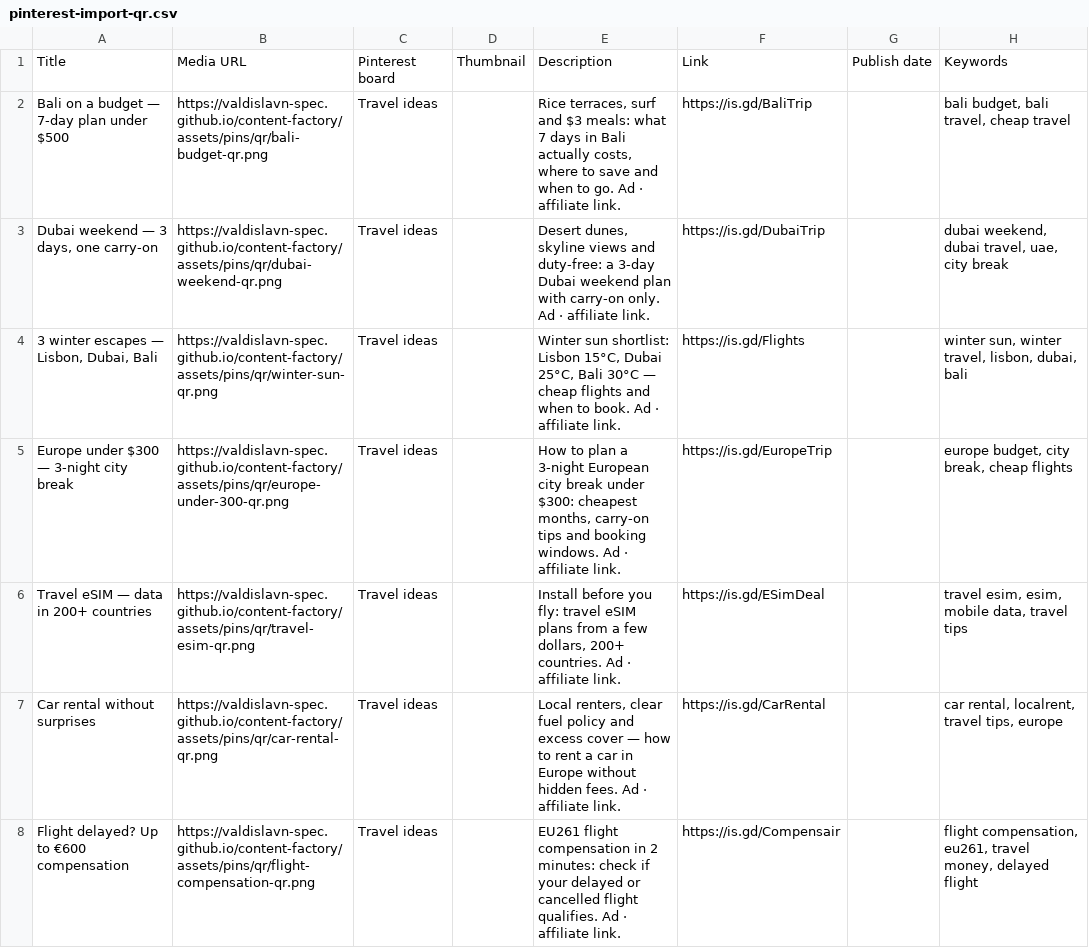
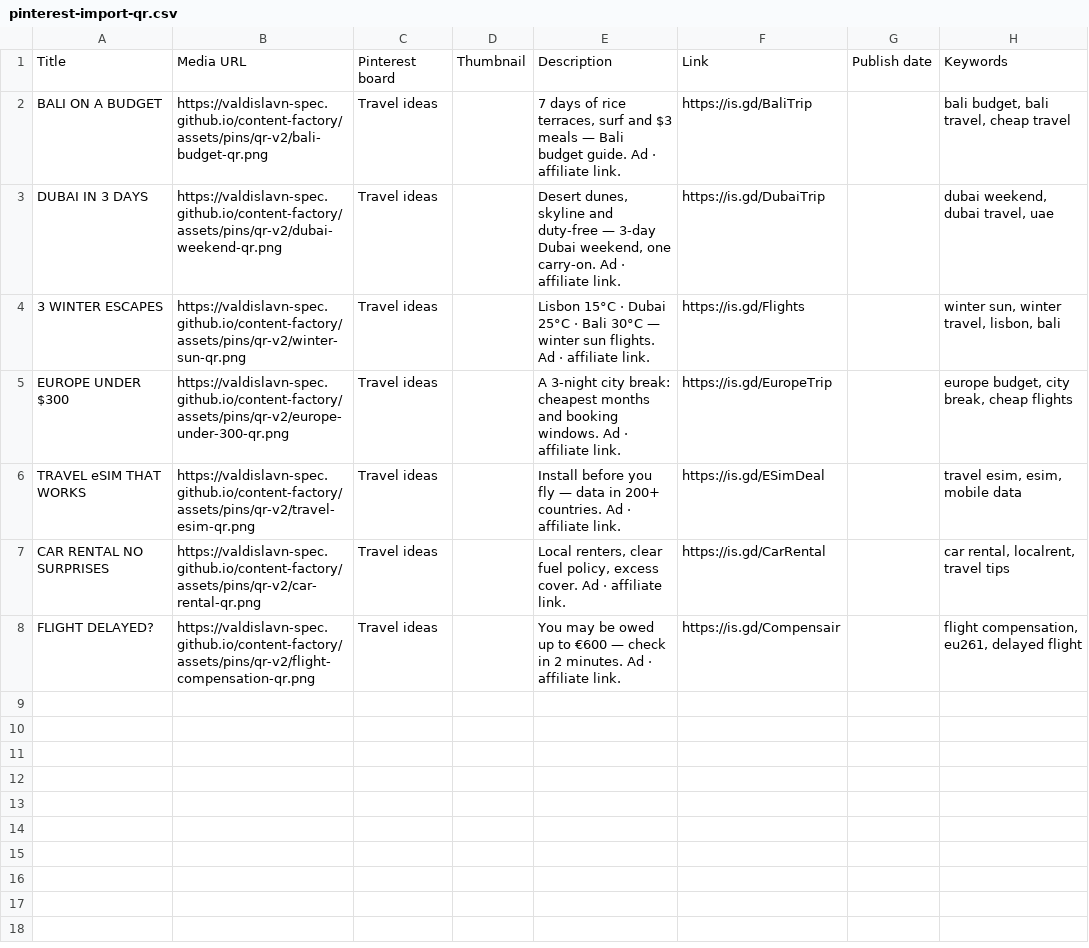
Before and after one commit to valdislavn-spec/content-factory, a CSV file: docs/pinterest-import-qr.csv, drawn as a sheet.

Commit message:
feat(pins): редизайн v2 по best practices Pinterest (светлый редакционный стиль, 7 пинов, CSV)

```diff
--- a/docs/pinterest-import-qr.csv
+++ b/docs/pinterest-import-qr.csv
@@ -1,8 +1,8 @@
 Title,Media URL,Pinterest board,Thumbnail,Description,Link,Publish date,Keywords
-Bali on a budget — 7-day plan under $500,https://valdislavn-spec.github.io/content-factory/assets/pins/qr/bali-budget-qr.png,Travel ideas,,"Rice terraces, surf and $3 meals: what 7 days in Bali actually costs, where to save and when to go. Ad · affiliate link.",https://is.gd/BaliTrip,,"bali budget, bali travel, cheap travel"
-"Dubai weekend — 3 days, one carry-on",https://valdislavn-spec.github.io/content-factory/assets/pins/qr/dubai-weekend-qr.png,Travel ideas,,"Desert dunes, skyline views and duty-free: a 3-day Dubai weekend plan with carry-on only. Ad · affiliate link.",https://is.gd/DubaiTrip,,"dubai weekend, dubai travel, uae, city break"
-"3 winter escapes — Lisbon, Dubai, Bali",https://valdislavn-spec.github.io/content-factory/assets/pins/qr/winter-sun-qr.png,Travel ideas,,"Winter sun shortlist: Lisbon 15°C, Dubai 25°C, Bali 30°C — cheap flights and when to book. Ad · affiliate link.",https://is.gd/Flights,,"winter sun, winter travel, lisbon, dubai, bali"
-Europe under $300 — 3-night city break,https://valdislavn-spec.github.io/content-factory/assets/pins/qr/europe-under-300-qr.png,Travel ideas,,"How to plan a 3-night European city break under $300: cheapest months, carry-on tips and booking windows. Ad · affiliate link.",https://is.gd/EuropeTrip,,"europe budget, city break, cheap flights"
-Travel eSIM — data in 200+ countries,https://valdislavn-spec.github.io/content-factory/assets/pins/qr/travel-esim-qr.png,Travel ideas,,"Install before you fly: travel eSIM plans from a few dollars, 200+ countries. Ad · affiliate link.",https://is.gd/ESimDeal,,"travel esim, esim, mobile data, travel tips"
-Car rental without surprises,https://valdislavn-spec.github.io/content-factory/assets/pins/qr/car-rental-qr.png,Travel ideas,,"Local renters, clear fuel policy and excess cover — how to rent a car in Europe without hidden fees. Ad · affiliate link.",https://is.gd/CarRental,,"car rental, localrent, travel tips, europe"
-Flight delayed? Up to €600 compensation,https://valdislavn-spec.github.io/content-factory/assets/pins/qr/flight-compensation-qr.png,Travel ideas,,EU261 flight compensation in 2 minutes: check if your delayed or cancelled flight qualifies. Ad · affiliate link.,https://is.gd/Compensair,,"flight compensation, eu261, travel money, delayed flight"
+BALI ON A BUDGET,https://valdislavn-spec.github.io/content-factory/assets/pins/qr-v2/bali-budget-qr.png,Travel ideas,,"7 days of rice terraces, surf and $3 meals — Bali budget guide. Ad · affiliate link.",https://is.gd/BaliTrip,,"bali budget, bali travel, cheap travel"
+DUBAI IN 3 DAYS,https://valdislavn-spec.github.io/content-factory/assets/pins/qr-v2/dubai-weekend-qr.png,Travel ideas,,"Desert dunes, skyline and duty-free — 3-day Dubai weekend, one carry-on. Ad · affiliate link.",https://is.gd/DubaiTrip,,"dubai weekend, dubai travel, uae"
+3 WINTER ESCAPES,https://valdislavn-spec.github.io/content-factory/assets/pins/qr-v2/winter-sun-qr.png,Travel ideas,,Lisbon 15°C · Dubai 25°C · Bali 30°C — winter sun flights. Ad · affiliate link.,https://is.gd/Flights,,"winter sun, winter travel, lisbon, bali"
+EUROPE UNDER $300,https://valdislavn-spec.github.io/content-factory/assets/pins/qr-v2/europe-under-300-qr.png,Travel ideas,,A 3-night city break: cheapest months and booking windows. Ad · affiliate link.,https://is.gd/EuropeTrip,,"europe budget, city break, cheap flights"
+TRAVEL eSIM THAT WORKS,https://valdislavn-spec.github.io/content-factory/assets/pins/qr-v2/travel-esim-qr.png,Travel ideas,,Install before you fly — data in 200+ countries. Ad · affiliate link.,https://is.gd/ESimDeal,,"travel esim, esim, mobile data"
+CAR RENTAL NO SURPRISES,https://valdislavn-spec.github.io/content-factory/assets/pins/qr-v2/car-rental-qr.png,Travel ideas,,"Local renters, clear fuel policy, excess cover. Ad · affiliate link.",https://is.gd/CarRental,,"car rental, localrent, travel tips"
+FLIGHT DELAYED?,https://valdislavn-spec.github.io/content-factory/assets/pins/qr-v2/flight-compensation-qr.png,Travel ideas,,You may be owed up to €600 — check in 2 minutes. Ad · affiliate link.,https://is.gd/Compensair,,"flight compensation, eu261, delayed flight"
```
Also changed, not shown: 10 other files.
